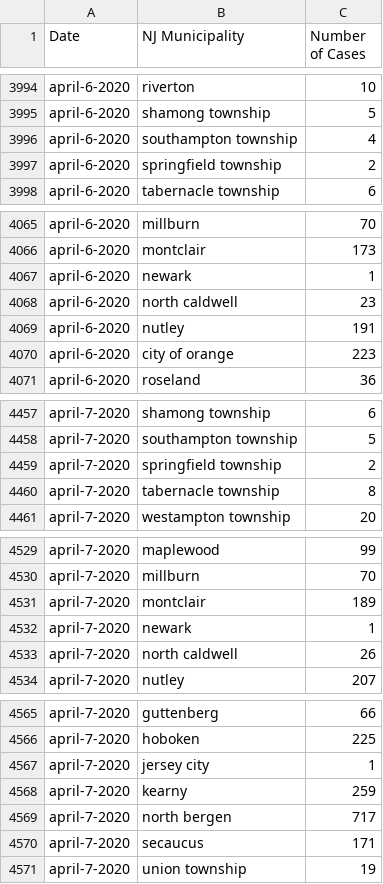
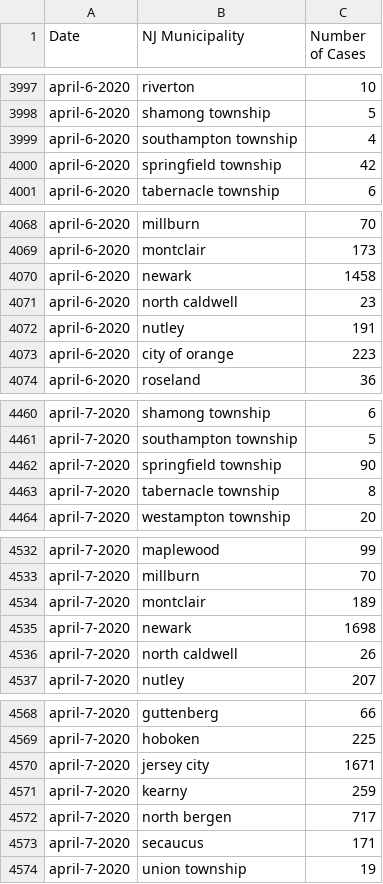
Before and after one commit to saaqebs/covid19-newjersey, a CSV file: nj_total.csv, drawn as a sheet; only a part is shown, gaps mark what is left out; the diff covers the shown part only.

```diff
--- a/nj_total.csv
+++ b/nj_total.csv
@@ -3996,3 +3999,3 @@ april-6-2020,shamong township,5
 april-6-2020,southampton township,4
-april-6-2020,springfield township,2
+april-6-2020,springfield township,42
 april-6-2020,tabernacle township,6
@@ -4066,3 +4069,3 @@ april-6-2020,millburn,70
 april-6-2020,montclair,173
-april-6-2020,newark,1
+april-6-2020,newark,1458
 april-6-2020,north caldwell,23
@@ -4458,3 +4461,3 @@ april-7-2020,shamong township,6
 april-7-2020,southampton township,5
-april-7-2020,springfield township,2
+april-7-2020,springfield township,90
 april-7-2020,tabernacle township,8
@@ -4531,3 +4534,3 @@ april-7-2020,millburn,70
 april-7-2020,montclair,189
-april-7-2020,newark,1
+april-7-2020,newark,1698
 april-7-2020,north caldwell,26
@@ -4566,3 +4569,3 @@ april-7-2020,guttenberg,66
 april-7-2020,hoboken,225
-april-7-2020,jersey city,1
+april-7-2020,jersey city,1671
 april-7-2020,kearny,259
```
Also changed, not shown: 3 added rows and 13 edited cells elsewhere in this file, 1 other file.
